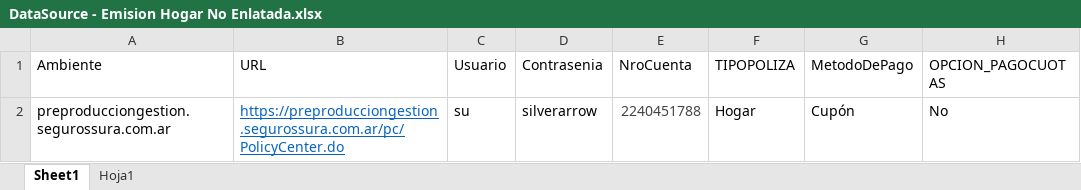
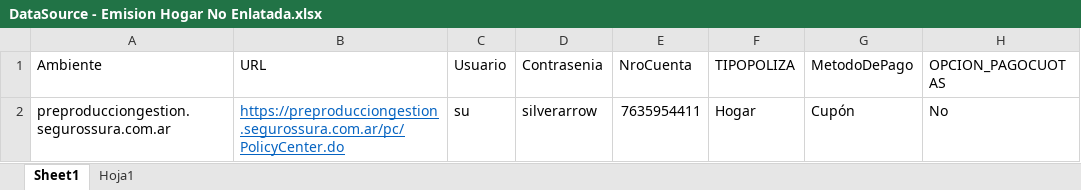
Before and after one commit to suraranorex/sura, an Excel workbook: Sura/DataSource - Emision Hogar No Enlatada.xlsx, sheet Sheet1, drawn as a sheet; only a part is shown; values as stored, in another font and other column widths than the file's, no borders; the diff names each change by its address in the sheet, - before the commit and + after, or states it on an @@ line.

Commit message:
se modificaron las cuentas de todos los datasources

```diff
--- a/Sura/DataSource - Emision Hogar No Enlatada.xlsx (sheet Sheet1)
+++ b/Sura/DataSource - Emision Hogar No Enlatada.xlsx (sheet Sheet1)
-E2 (NroCuenta): 2240451788
+E2 (NroCuenta): 7635954411
-E2 text colour: #444444
+E2 text colour: black
```
Also changed, not shown: Sura/DataSource - Emision Motor - Prendario.xlsx, Sura/DataSource - Emision Motor Flota Parte 1.xlsx, 9 other files.
